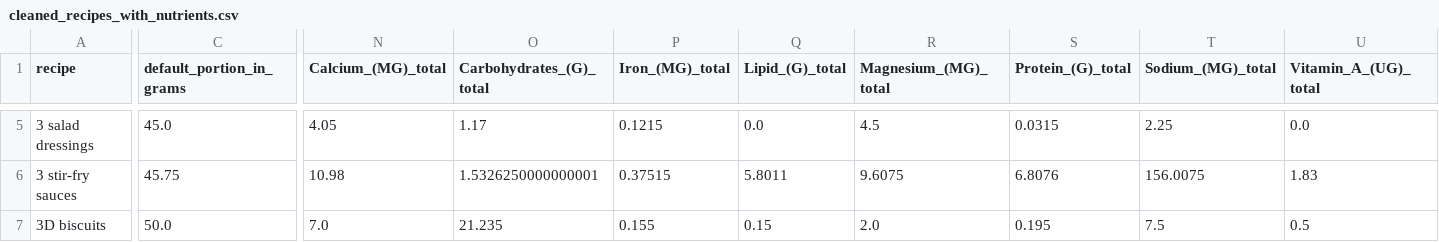
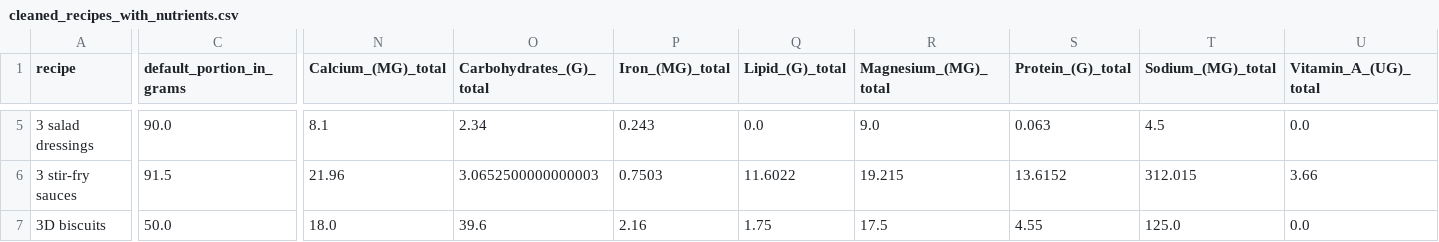
Before and after one commit to VictorTHER/foodbuddy, a CSV file: cleaned_recipes_with_nutrients.csv, drawn as a sheet; only a part is shown, gaps mark what is left out; the diff covers the shown part only; the diff names each change by its address in the sheet, - before the commit and + after, or states it on an @@ line.

```diff
--- a/cleaned_recipes_with_nutrients.csv
+++ b/cleaned_recipes_with_nutrients.csv
-C5 (default_portion_in_grams): 45.0
+C5 (default_portion_in_grams): 90.0
-N5 (Calcium_(MG)_total): 4.05
+N5 (Calcium_(MG)_total): 8.1
-O5 (Carbohydrates_(G)_total): 1.17
+O5 (Carbohydrates_(G)_total): 2.34
-P5 (Iron_(MG)_total): 0.1215
+P5 (Iron_(MG)_total): 0.243
-R5 (Magnesium_(MG)_total): 4.5
+R5 (Magnesium_(MG)_total): 9.0
-S5 (Protein_(G)_total): 0.0315
+S5 (Protein_(G)_total): 0.063
-T5 (Sodium_(MG)_total): 2.25
+T5 (Sodium_(MG)_total): 4.5
-C6 (default_portion_in_grams): 45.75
+C6 (default_portion_in_grams): 91.5
-N6 (Calcium_(MG)_total): 10.98
+N6 (Calcium_(MG)_total): 21.96
-O6 (Carbohydrates_(G)_total): 1.5326250000000001
+O6 (Carbohydrates_(G)_total): 3.0652500000000003
-P6 (Iron_(MG)_total): 0.37515
+P6 (Iron_(MG)_total): 0.7503
-Q6 (Lipid_(G)_total): 5.8011
+Q6 (Lipid_(G)_total): 11.6022
-R6 (Magnesium_(MG)_total): 9.6075
+R6 (Magnesium_(MG)_total): 19.215
-S6 (Protein_(G)_total): 6.8076
+S6 (Protein_(G)_total): 13.6152
-T6 (Sodium_(MG)_total): 156.0075
+T6 (Sodium_(MG)_total): 312.015
-U6 (Vitamin_A_(UG)_total): 1.83
+U6 (Vitamin_A_(UG)_total): 3.66
-N7 (Calcium_(MG)_total): 7.0
+N7 (Calcium_(MG)_total): 18.0
-O7 (Carbohydrates_(G)_total): 21.235
+O7 (Carbohydrates_(G)_total): 39.6
-P7 (Iron_(MG)_total): 0.155
+P7 (Iron_(MG)_total): 2.16
-Q7 (Lipid_(G)_total): 0.15
+Q7 (Lipid_(G)_total): 1.75
-R7 (Magnesium_(MG)_total): 2.0
+R7 (Magnesium_(MG)_total): 17.5
-S7 (Protein_(G)_total): 0.195
+S7 (Protein_(G)_total): 4.55
-T7 (Sodium_(MG)_total): 7.5
+T7 (Sodium_(MG)_total): 125.0
-U7 (Vitamin_A_(UG)_total): 0.5
+U7 (Vitamin_A_(UG)_total): 0.0
```
Also changed, not shown: 97 edited cells elsewhere in this file, 1 other file.
